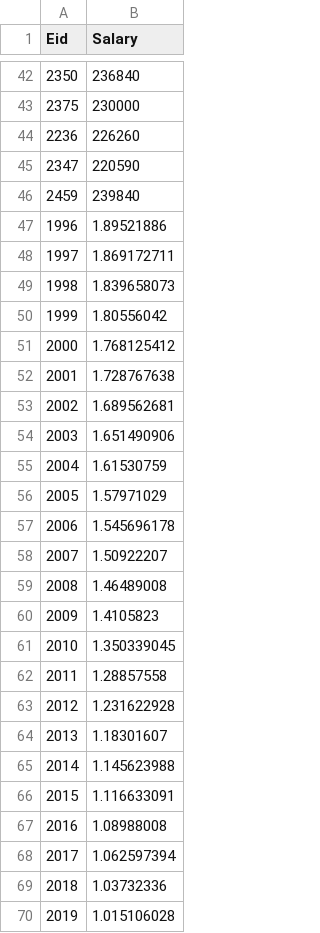
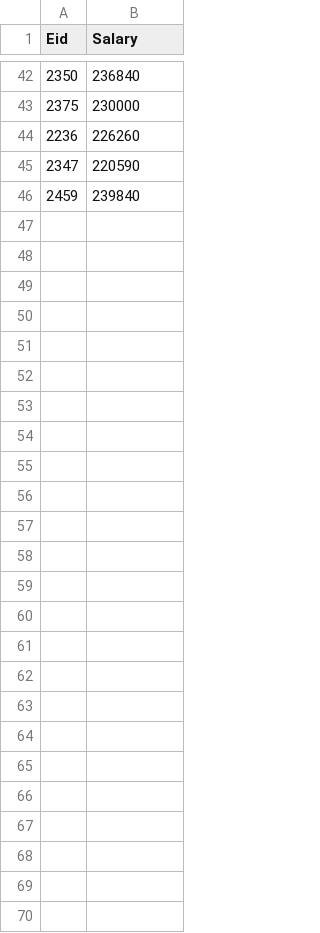
Before and after one commit to PrinceTG80/LinearRegressionDataset, a CSV file: population.csv, drawn as a sheet; only a part is shown, gaps mark what is left out; the diff names each change by its address in the sheet, - before the commit and + after, or states it on an @@ line.

Commit message:
Update population.csv

```diff
--- a/population.csv
+++ b/population.csv
-row 47: 1996 | 1.89521886
-row 48: 1997 | 1.869172711
-row 49: 1998 | 1.839658073
-row 50: 1999 | 1.80556042
-row 51: 2000 | 1.768125412
-row 52: 2001 | 1.728767638
-row 53: 2002 | 1.689562681
-row 54: 2003 | 1.651490906
-row 55: 2004 | 1.61530759
-row 56: 2005 | 1.57971029
-row 57: 2006 | 1.545696178
-row 58: 2007 | 1.50922207
-row 59: 2008 | 1.46489008
-row 60: 2009 | 1.4105823
-row 61: 2010 | 1.350339045
-row 62: 2011 | 1.28857558
-row 63: 2012 | 1.231622928
-row 64: 2013 | 1.18301607
-row 65: 2014 | 1.145623988
-row 66: 2015 | 1.116633091
-row 67: 2016 | 1.08988008
-row 68: 2017 | 1.062597394
-row 69: 2018 | 1.03732336
-row 70: 2019 | 1.015106028
```
